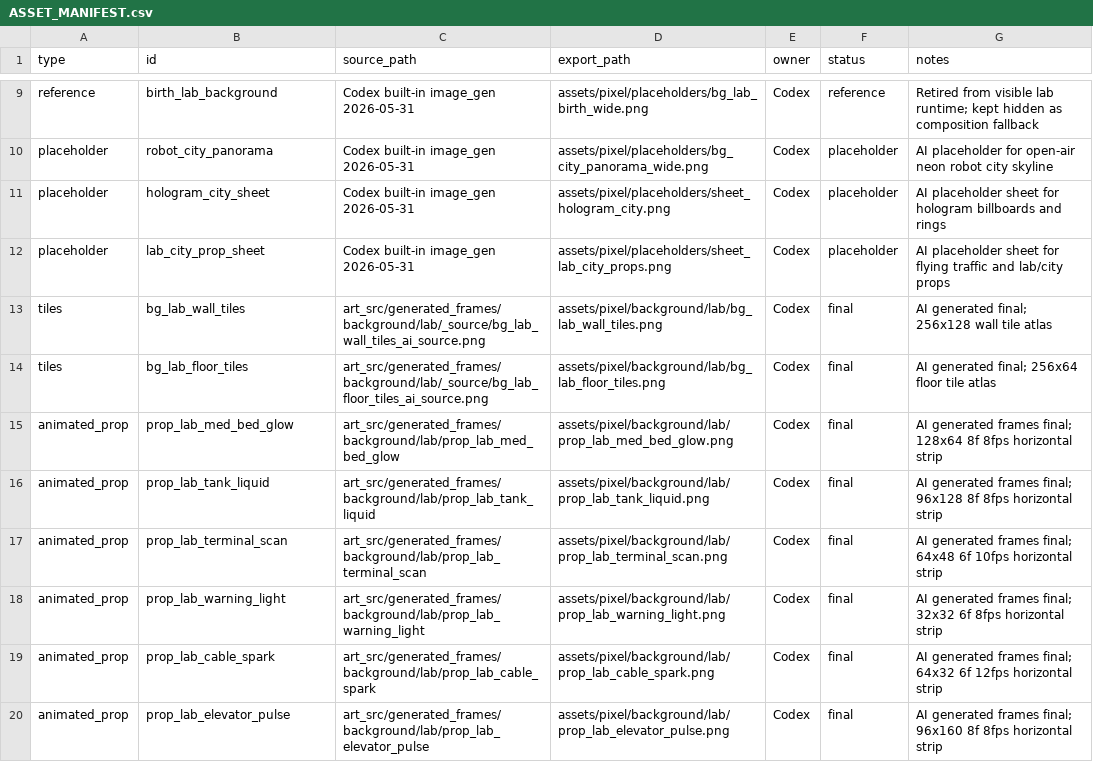
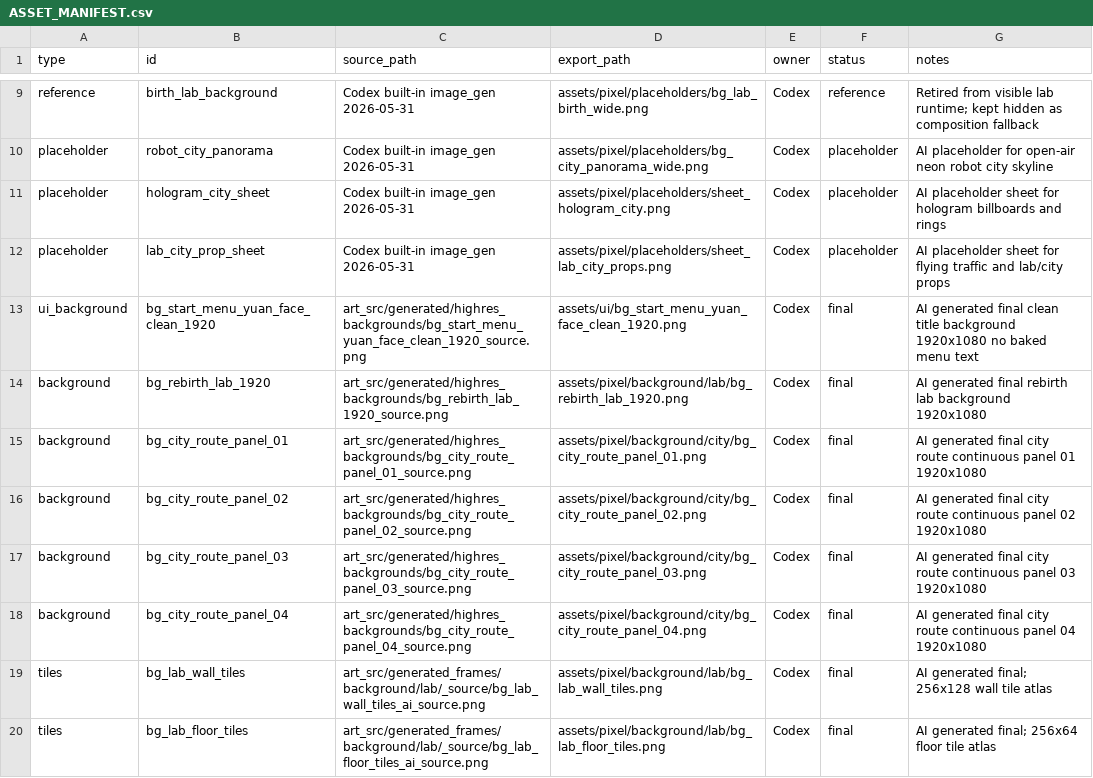
Before and after one commit to zixuanjiang332/Source, a CSV file: docs/ASSET_MANIFEST.csv, drawn as a sheet; only a part is shown, gaps mark what is left out; the shorter side is filled out with more unchanged rows; the diff names each change by its address in the sheet, - before the commit and + after, or states it on an @@ line.

Commit message:
feat: improve 1080p menu and level backgrounds

```diff
--- a/docs/ASSET_MANIFEST.csv
+++ b/docs/ASSET_MANIFEST.csv
+row 13: ui_background | bg_start_menu_yuan_face_clean_1920 | art_src/generated/highres_backgrounds/bg_start_menu_yuan_face_clean_1920_source.png | assets/ui/bg_start_menu_yuan_face_clean_1920.png | Codex | final | AI generated final clean title background 1920x1080 no baked menu text
+row 14: background | bg_rebirth_lab_1920 | art_src/generated/highres_backgrounds/bg_rebirth_lab_1920_source.png | assets/pixel/background/lab/bg_rebirth_lab_1920.png | Codex | final | AI generated final rebirth lab background 1920x1080
+row 15: background | bg_city_route_panel_01 | art_src/generated/highres_backgrounds/bg_city_route_panel_01_source.png | assets/pixel/background/city/bg_city_route_panel_01.png | Codex | final | AI generated final city route continuous panel 01 1920x1080
+row 16: background | bg_city_route_panel_02 | art_src/generated/highres_backgrounds/bg_city_route_panel_02_source.png | assets/pixel/background/city/bg_city_route_panel_02.png | Codex | final | AI generated final city route continuous panel 02 1920x1080
+row 17: background | bg_city_route_panel_03 | art_src/generated/highres_backgrounds/bg_city_route_panel_03_source.png | assets/pixel/background/city/bg_city_route_panel_03.png | Codex | final | AI generated final city route continuous panel 03 1920x1080
+row 18: background | bg_city_route_panel_04 | art_src/generated/highres_backgrounds/bg_city_route_panel_04_source.png | assets/pixel/background/city/bg_city_route_panel_04.png | Codex | final | AI generated final city route continuous panel 04 1920x1080
```
Also changed, not shown: 36 other files.
